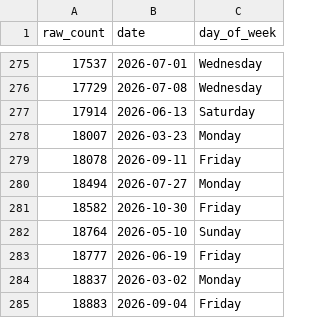
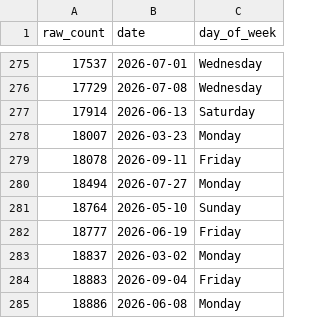
Before and after one commit to ADBond/steppinwolf, a CSV file: data/processed/just_counts.csv, drawn as a sheet; only a part is shown, gaps mark what is left out; the shorter side is filled out with more unchanged rows; the diff names each change by its address in the sheet, - before the commit and + after, or states it on an @@ line.

```diff
--- a/data/processed/just_counts.csv
+++ b/data/processed/just_counts.csv
-row 281: 18582 | 2026-10-30 | Friday
```
Also changed, not shown: data/processed/enhanced.csv, data/processed/excess.csv, 3 other files.
